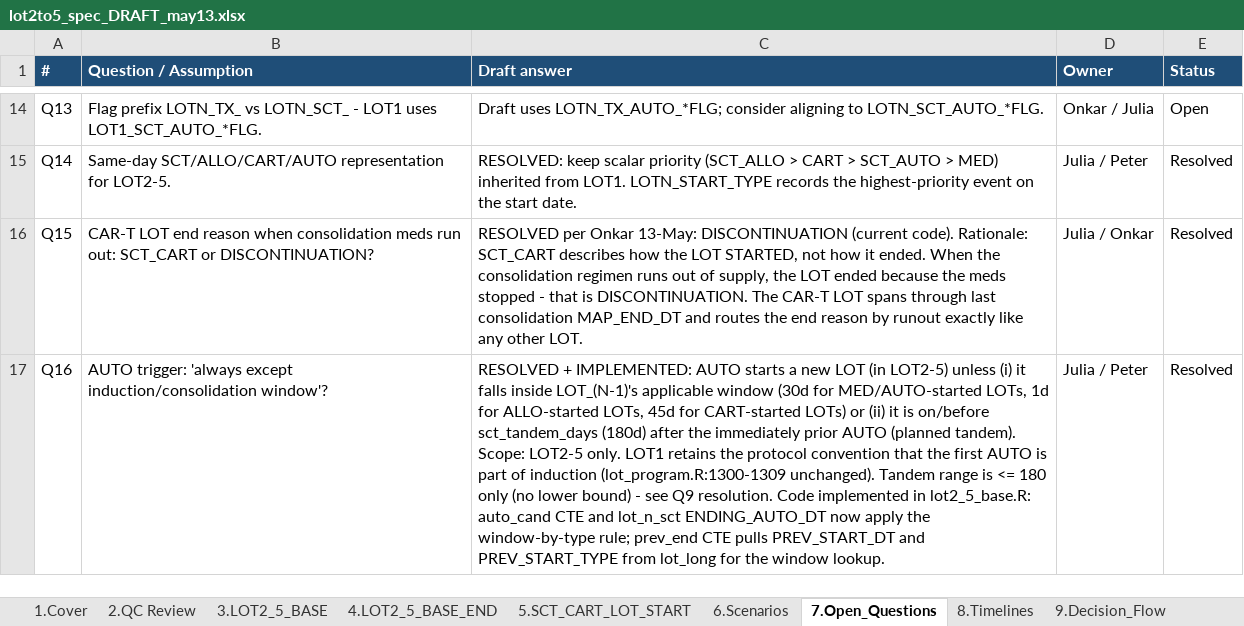
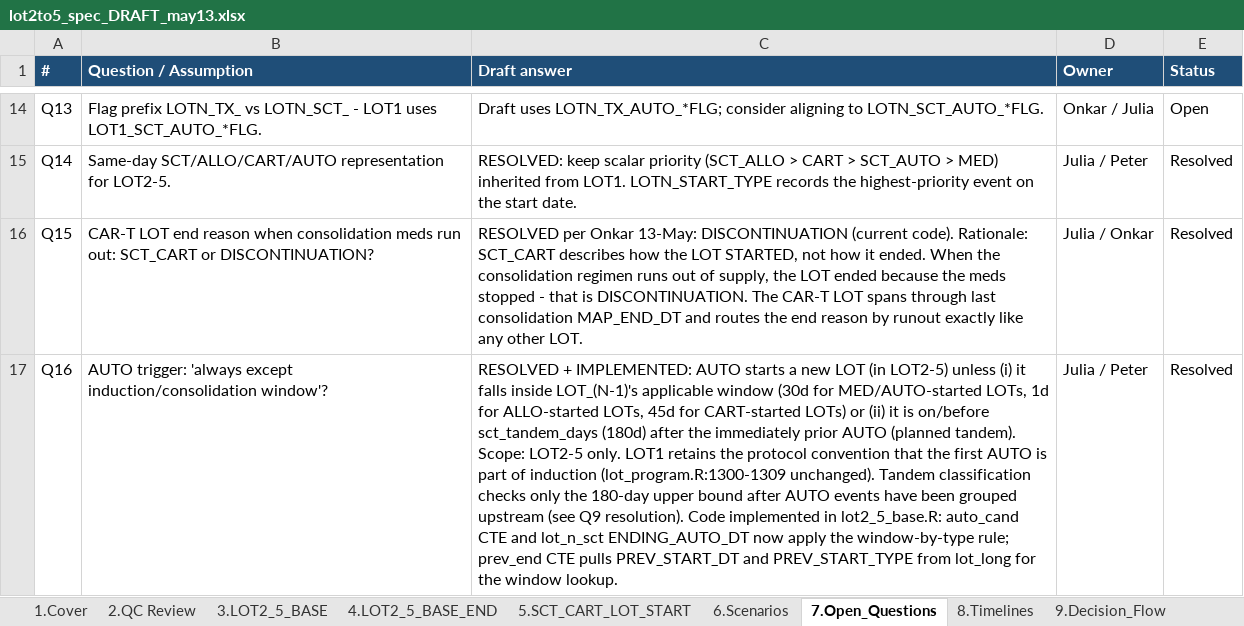
Before and after one commit to salzburry/julialot, an Excel workbook: May 12 2026/Program Specs/lot2to5_spec_DRAFT_may13.xlsx, sheet 7.Open_Questions, drawn as a sheet; only a part is shown, gaps mark what is left out; values as stored, in another font and other column widths than the file's, no borders; the diff names each change by its address in the sheet, - before the commit and + after, or states it on an @@ line.

```diff
--- a/May 12 2026/Program Specs/lot2to5_spec_DRAFT_may13.xlsx (sheet 7.Open_Questions)
+++ b/May 12 2026/Program Specs/lot2to5_spec_DRAFT_may13.xlsx (sheet 7.Open_Questions)
-C17 (Draft answer): …unchanged). Tandem range is <= 180 only (no lower bound) - see Q9 resolution. Code implemented…
+C17 (Draft answer): …unchanged). Tandem classification checks only the 180-day upper bound after AUTO events have been grouped upstream (see Q9 resolution). Code implemented…
```
Also changed, not shown: sheet 9.Decision_Flow, 1 other file.
